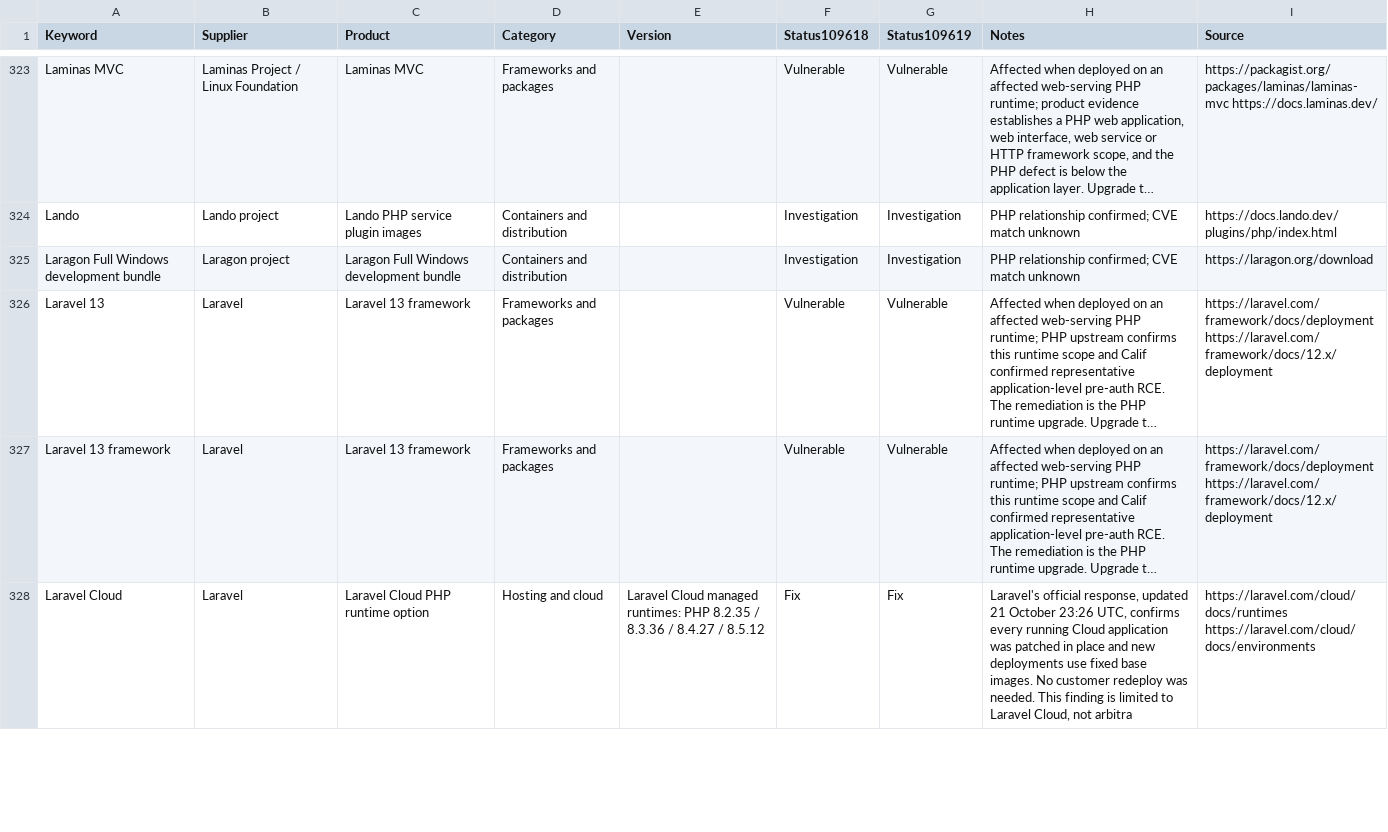
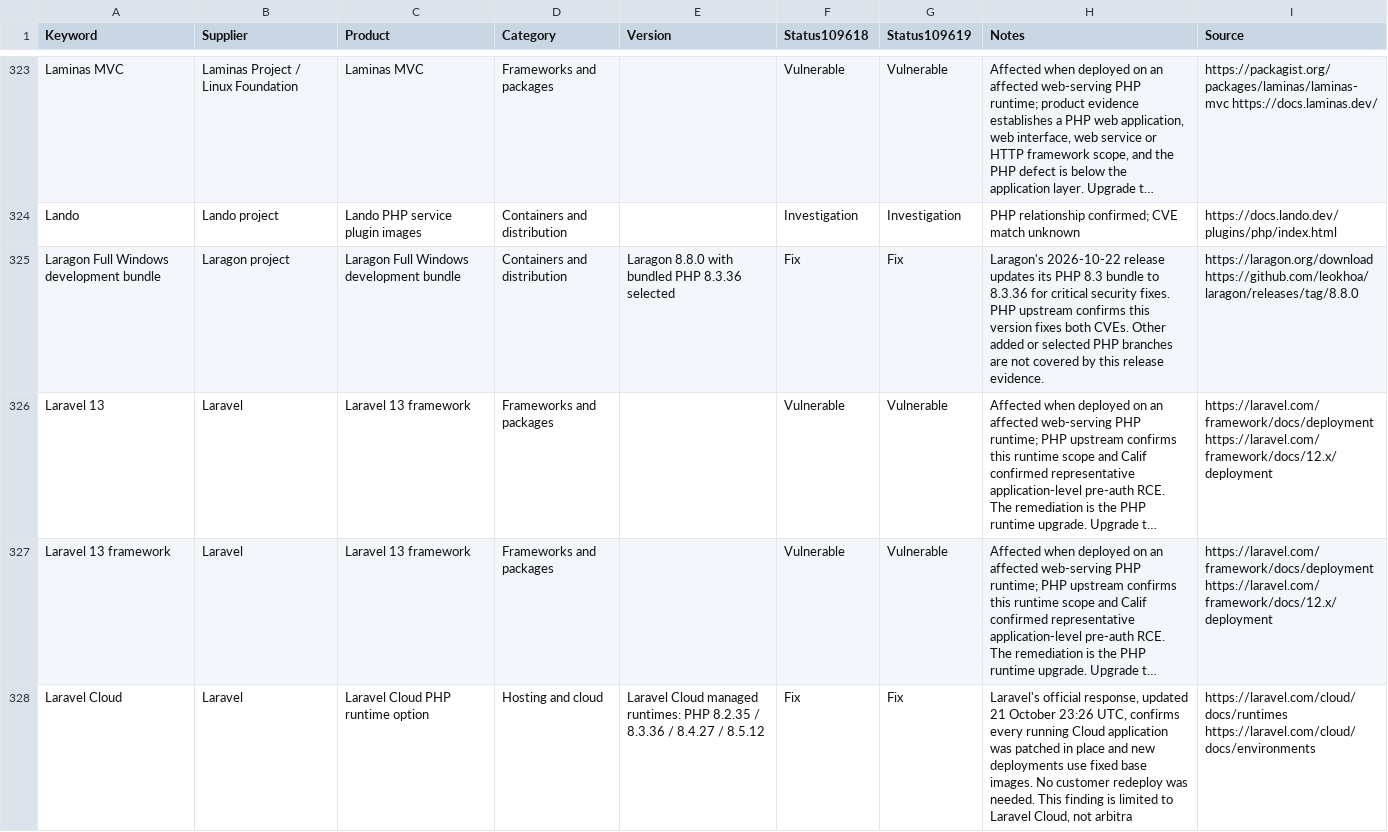
Before and after one commit to cseelhoff-ms/php2shell-hunting-pack, a CSV file: data/ncsc-php-products.csv, drawn as a sheet; only a part is shown, gaps mark what is left out; long unchanged cells end in …; the diff covers the shown part only; the diff names each change by its address in the sheet, - before the commit and + after, or states it on an @@ line.

```diff
--- a/data/ncsc-php-products.csv
+++ b/data/ncsc-php-products.csv
-E325 (Version): (empty)
+E325 (Version): Laragon 8.8.0 with bundled PHP 8.3.36 selected
-F325 (Status109618): Investigation
+F325 (Status109618): Fix
-G325 (Status109619): Investigation
+G325 (Status109619): Fix
-H325 (Notes): PHP relationship confirmed; CVE match unknown
+H325 (Notes): Laragon's 2026-10-22 release updates its PHP 8.3 bundle to 8.3.36 for critical security fixes. PHP upstream confirms this version fixes both CVEs. Other added or selected PHP branches are not covered by this release evidence.
-I325 (Source): https://laragon.org/download
+I325 (Source): https://laragon.org/download https://github.com/leokhoa/laragon/releases/tag/8.8.0
```
Also changed, not shown: 38 edited cells elsewhere in this file.
